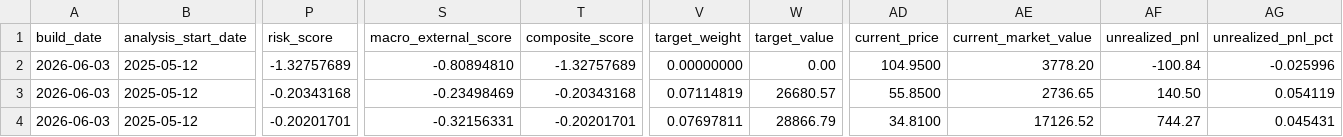
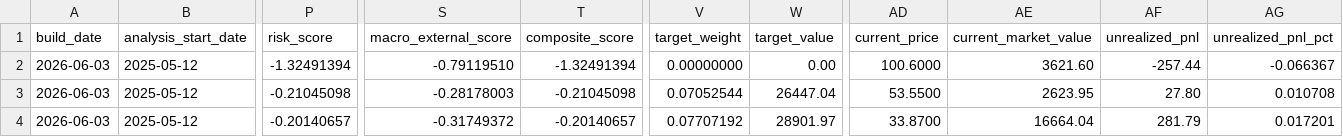
Before and after one commit to TonyTCFu/futienchun-com-dashboard, a CSV file: data/model_portfolio_2026-06-03.csv, drawn as a sheet; only a part is shown, gaps mark what is left out; the diff covers the shown part only; the diff names each change by its address in the sheet, - before the commit and + after, or states it on an @@ line.

```diff
--- a/data/model_portfolio_2026-06-03.csv
+++ b/data/model_portfolio_2026-06-03.csv
-P2 (risk_score): -1.32757689
+P2 (risk_score): -1.32491394
-S2 (macro_external_score): -0.80894810
+S2 (macro_external_score): -0.79119510
-T2 (composite_score): -1.32757689
+T2 (composite_score): -1.32491394
-AD2 (current_price): 104.9500
+AD2 (current_price): 100.6000
-AE2 (current_market_value): 3778.20
+AE2 (current_market_value): 3621.60
-AF2 (unrealized_pnl): -100.84
+AF2 (unrealized_pnl): -257.44
-AG2 (unrealized_pnl_pct): -0.025996
+AG2 (unrealized_pnl_pct): -0.066367
-P3 (risk_score): -0.20343168
+P3 (risk_score): -0.21045098
-S3 (macro_external_score): -0.23498469
+S3 (macro_external_score): -0.28178003
-T3 (composite_score): -0.20343168
+T3 (composite_score): -0.21045098
-V3 (target_weight): 0.07114819
+V3 (target_weight): 0.07052544
-W3 (target_value): 26680.57
+W3 (target_value): 26447.04
-AD3 (current_price): 55.8500
+AD3 (current_price): 53.5500
-AE3 (current_market_value): 2736.65
+AE3 (current_market_value): 2623.95
-AF3 (unrealized_pnl): 140.50
+AF3 (unrealized_pnl): 27.80
-AG3 (unrealized_pnl_pct): 0.054119
+AG3 (unrealized_pnl_pct): 0.010708
-P4 (risk_score): -0.20201701
+P4 (risk_score): -0.20140657
-S4 (macro_external_score): -0.32156331
+S4 (macro_external_score): -0.31749372
-T4 (composite_score): -0.20201701
+T4 (composite_score): -0.20140657
-V4 (target_weight): 0.07697811
+V4 (target_weight): 0.07707192
-W4 (target_value): 28866.79
+W4 (target_value): 28901.97
-AD4 (current_price): 34.8100
+AD4 (current_price): 33.8700
-AE4 (current_market_value): 17126.52
+AE4 (current_market_value): 16664.04
-AF4 (unrealized_pnl): 744.27
+AF4 (unrealized_pnl): 281.79
-AG4 (unrealized_pnl_pct): 0.045431
+AG4 (unrealized_pnl_pct): 0.017201
```
Also changed, not shown: 88 edited cells elsewhere in this file, data/model_portfolio_latest.csv, data/simulated_positions_latest.csv, 5 other files.
